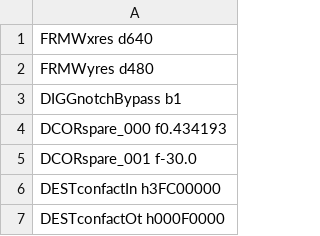
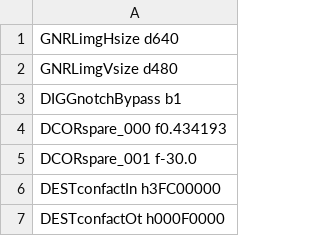
Before and after one commit to aangerma/algo_ivcam2, a CSV file: +Calibration/initScript/config.csv, drawn as a sheet; only a part is shown.

```diff
--- a/+Calibration/initScript/config.csv
+++ b/+Calibration/initScript/config.csv
@@ -1,3 +1,3 @@
-FRMWxres            d640
-FRMWyres            d480
+GNRLimgHsize            d640
+GNRLimgVsize            d480
 DIGGnotchBypass     b1
```
Also changed, not shown: 7 other files.
